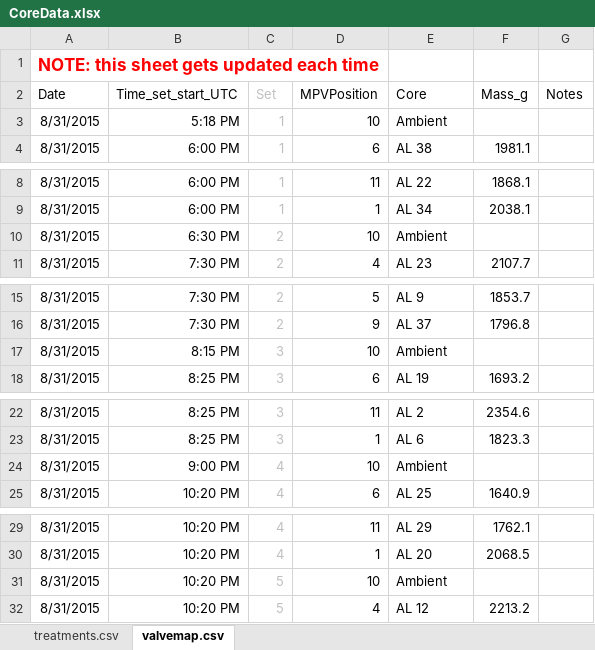
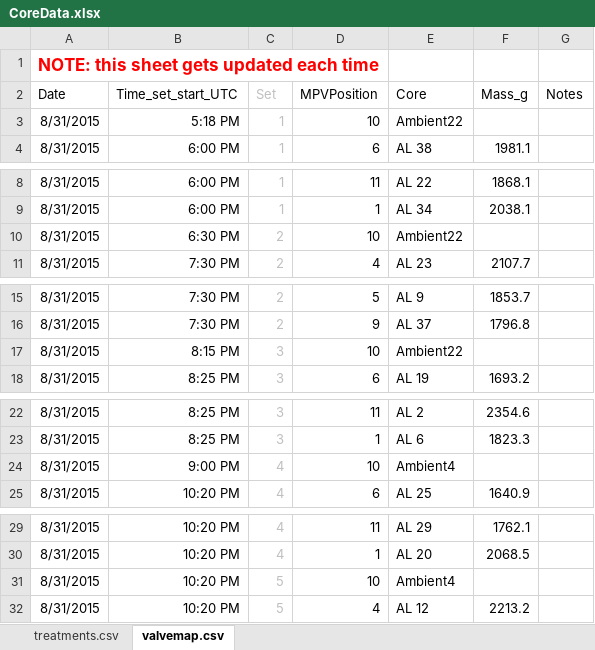
Before and after one commit to bpbond/cpcrw_incubation, an Excel workbook: data/CoreData.xlsx, sheet valvemap.csv, drawn as a sheet; only a part is shown, gaps mark what is left out; values as stored, in another font and other column widths than the file's, no borders; the diff covers the shown part only; the diff names each change by its address in the sheet, - before the commit and + after, or states it on an @@ line.

```diff
--- a/data/CoreData.xlsx (sheet valvemap.csv)
+++ b/data/CoreData.xlsx (sheet valvemap.csv)
-E3 (Core): Ambient
+E3 (Core): Ambient22
-E10 (Core): Ambient
+E10 (Core): Ambient22
-E17 (Core): Ambient
+E17 (Core): Ambient22
-E24 (Core): Ambient
+E24 (Core): Ambient4
-E31 (Core): Ambient
+E31 (Core): Ambient4
```
Also changed, not shown: 15 edited cells elsewhere in this sheet, sheet treatments.csv, 8 other files.
